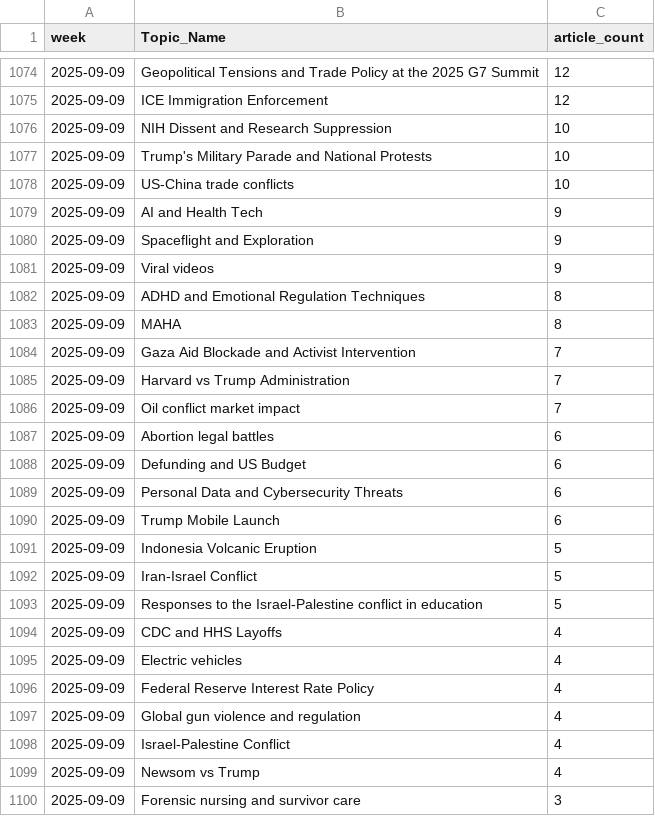
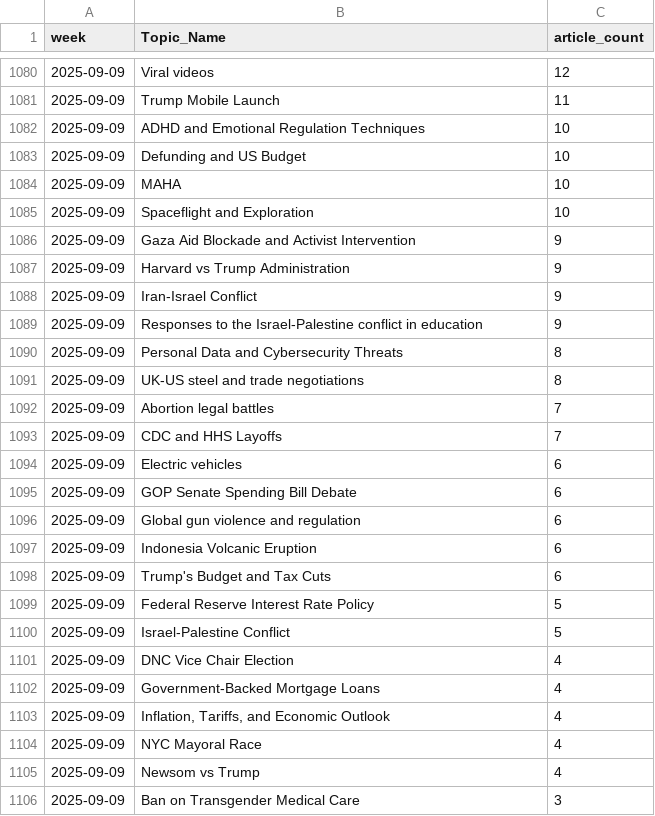
Before and after one commit to ERSRisk/Tulane-Sentiment-Analysis, a CSV file: Model_training/topic_trend.csv, drawn as a sheet; only a part is shown, gaps mark what is left out; the shorter side is filled out with more unchanged rows; the diff covers the shown part only.

```diff
--- a/Model_training/topic_trend.csv
+++ b/Model_training/topic_trend.csv
@@ -1074,26 +1080,27 @@ week,Topic_Name,article_count
-2025-09-09,Geopolitical Tensions and Trade Policy at the 2025 G7 Summit,12
-2025-09-09,ICE Immigration Enforcement,12
-2025-09-09,NIH Dissent and Research Suppression,10
-2025-09-09,Trump's Military Parade and National Protests,10
-2025-09-09,US-China trade conflicts,10
-2025-09-09,AI and Health Tech,9
-2025-09-09,Spaceflight and Exploration,9
-2025-09-09,Viral videos,9
-2025-09-09,ADHD and Emotional Regulation Techniques,8
-2025-09-09,MAHA,8
-2025-09-09,Gaza Aid Blockade and Activist Intervention,7
-2025-09-09,Harvard vs Trump Administration,7
-2025-09-09,Oil conflict market impact,7
-2025-09-09,Abortion legal battles,6
-2025-09-09,Defunding and US Budget,6
-2025-09-09,Personal Data and Cybersecurity Threats,6
-2025-09-09,Trump Mobile Launch,6
-2025-09-09,Indonesia Volcanic Eruption,5
-2025-09-09,Iran-Israel Conflict,5
-2025-09-09,Responses to the Israel-Palestine conflict in education,5
-2025-09-09,CDC and HHS Layoffs,4
-2025-09-09,Electric vehicles,4
-2025-09-09,Federal Reserve Interest Rate Policy,4
-2025-09-09,Global gun violence and regulation,4
-2025-09-09,Israel-Palestine Conflict,4
+2025-09-09,Viral videos,12
+2025-09-09,Trump Mobile Launch,11
+2025-09-09,ADHD and Emotional Regulation Techniques,10
+2025-09-09,Defunding and US Budget,10
+2025-09-09,MAHA,10
+2025-09-09,Spaceflight and Exploration,10
+2025-09-09,Gaza Aid Blockade and Activist Intervention,9
+2025-09-09,Harvard vs Trump Administration,9
+2025-09-09,Iran-Israel Conflict,9
+2025-09-09,Responses to the Israel-Palestine conflict in education,9
+2025-09-09,Personal Data and Cybersecurity Threats,8
+2025-09-09,UK-US steel and trade negotiations,8
+2025-09-09,Abortion legal battles,7
+2025-09-09,CDC and HHS Layoffs,7
+2025-09-09,Electric vehicles,6
+2025-09-09,GOP Senate Spending Bill Debate,6
+2025-09-09,Global gun violence and regulation,6
+2025-09-09,Indonesia Volcanic Eruption,6
+2025-09-09,Trump's Budget and Tax Cuts,6
+2025-09-09,Federal Reserve Interest Rate Policy,5
+2025-09-09,Israel-Palestine Conflict,5
+2025-09-09,DNC Vice Chair Election,4
+2025-09-09,Government-Backed Mortgage Loans,4
+2025-09-09,"Inflation, Tariffs, and Economic Outlook",4
+2025-09-09,NYC Mayoral Race,4
 2025-09-09,Newsom vs Trump,4
+2025-09-09,Ban on Transgender Medical Care,3
```
Also changed, not shown: 18 added rows, 18 removed rows and 36 edited cells elsewhere in this file, 5 other files.
